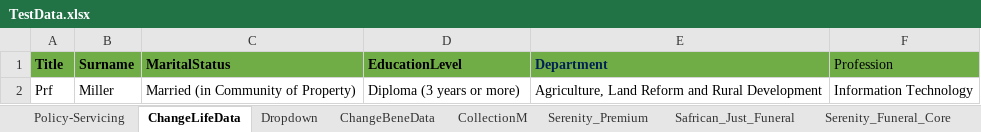
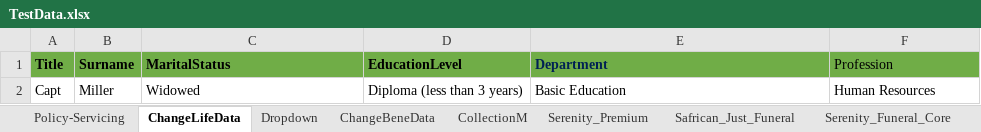
Before and after one commit to Lesedisanlam/ILR_Automation_TestSuite, an Excel workbook: TestData.xlsx, sheet ChangeLifeData, drawn as a sheet; values as stored, in another font and other column widths than the file's, no borders; removed rows and columns are numbered as before the commit, all else as after; the diff names each change by its address in the sheet, - before the commit and + after, or states it on an @@ line.

Commit message:
Update TestData.xlsx

```diff
--- a/TestData.xlsx (sheet ChangeLifeData)
+++ b/TestData.xlsx (sheet ChangeLifeData)
-row 2: Prf | Miller | Married (in Community of Property) | Diploma (3 years or more) | Agriculture, Land Reform and Rural Development | Information Technology
+row 2: Capt | Miller | Widowed | Diploma (less than 3 years) | Basic Education | Human Resources
```
Also changed, not shown: sheet Policy-Servicing, sheet CollectionM, sheet AddRole_NextMonth, sheet AddaLife, sheet AddRolePlayer.
